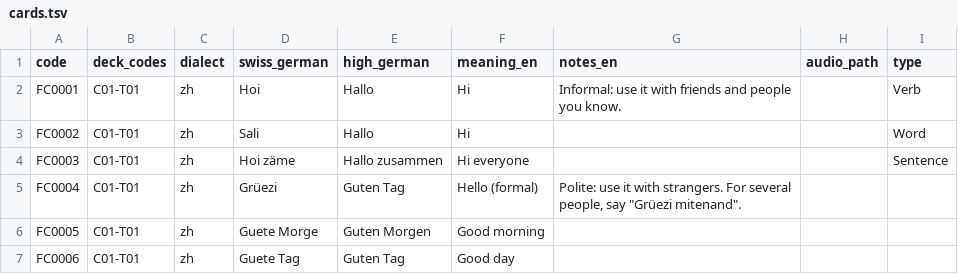
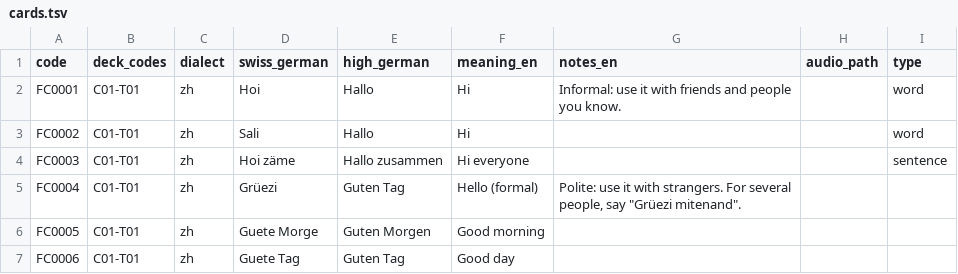
Before and after one commit to graeyv/swiss-german-app, a TSV file: content/cards.tsv, drawn as a sheet; only a part is shown.

```diff
--- a/content/cards.tsv
+++ b/content/cards.tsv
@@ -1,5 +1,5 @@
 code	deck_codes	dialect	swiss_german	high_german	meaning_en	notes_en	audio_path	type
-FC0001	C01-T01	zh	Hoi	Hallo	Hi	Informal: use it with friends and people you know.		Verb
-FC0002	C01-T01	zh	Sali	Hallo	Hi			Word
-FC0003	C01-T01	zh	Hoi zäme	Hallo zusammen	Hi everyone			Sentence
+FC0001	C01-T01	zh	Hoi	Hallo	Hi	Informal: use it with friends and people you know.		word
+FC0002	C01-T01	zh	Sali	Hallo	Hi			word
+FC0003	C01-T01	zh	Hoi zäme	Hallo zusammen	Hi everyone			sentence
 FC0004	C01-T01	zh	Grüezi	Guten Tag	Hello (formal)	Polite: use it with strangers. For several people, say "Grüezi mitenand".
```
Also changed, not shown: 15 other files.
